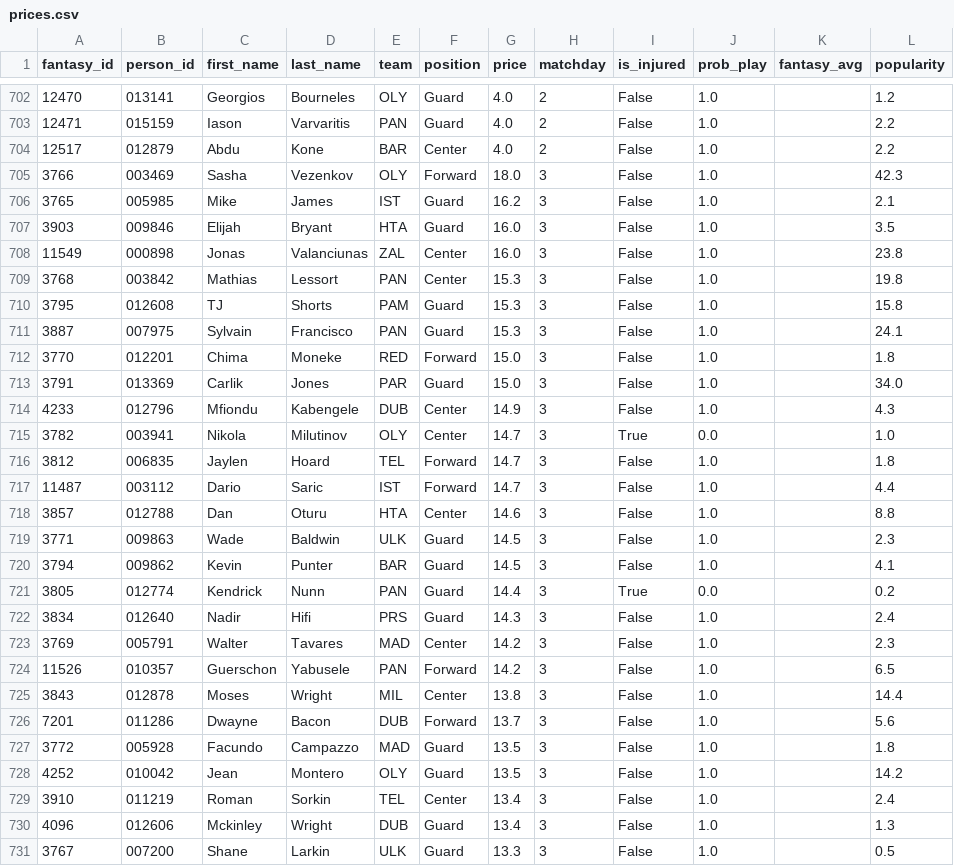
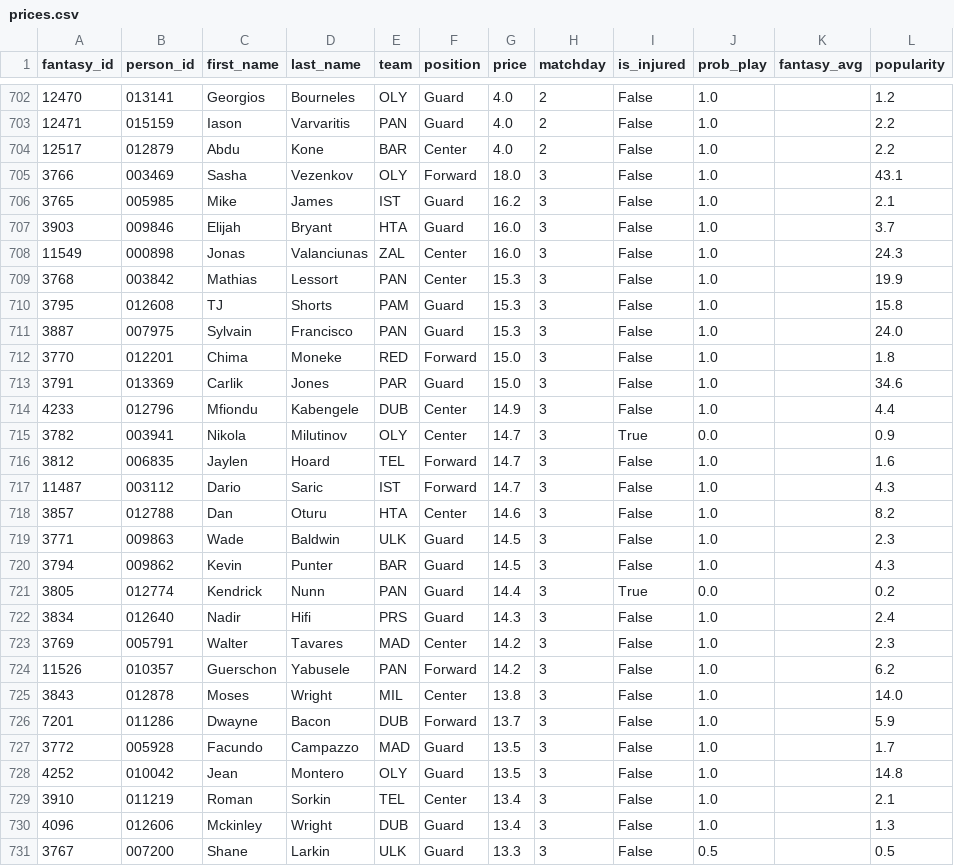
Before and after one commit to VaGlar/Euroleague-Fantasy-Challenge, a CSV file: data/public/prices.csv, drawn as a sheet; only a part is shown, gaps mark what is left out; the diff covers the shown part only.

```diff
--- a/data/public/prices.csv
+++ b/data/public/prices.csv
@@ -704,18 +704,18 @@ fantasy_id,person_id,first_name,last_name,team,position,price,matchday,is_injure
 12517,012879,Abdu,Kone,BAR,Center,4.0,2,False,1.0,,2.2
-3766,003469,Sasha,Vezenkov,OLY,Forward,18.0,3,False,1.0,,42.3
+3766,003469,Sasha,Vezenkov,OLY,Forward,18.0,3,False,1.0,,43.1
 3765,005985,Mike,James,IST,Guard,16.2,3,False,1.0,,2.1
-3903,009846,Elijah,Bryant,HTA,Guard,16.0,3,False,1.0,,3.5
-11549,000898,Jonas,Valanciunas,ZAL,Center,16.0,3,False,1.0,,23.8
-3768,003842,Mathias,Lessort,PAN,Center,15.3,3,False,1.0,,19.8
+3903,009846,Elijah,Bryant,HTA,Guard,16.0,3,False,1.0,,3.7
+11549,000898,Jonas,Valanciunas,ZAL,Center,16.0,3,False,1.0,,24.3
+3768,003842,Mathias,Lessort,PAN,Center,15.3,3,False,1.0,,19.9
 3795,012608,TJ,Shorts,PAM,Guard,15.3,3,False,1.0,,15.8
-3887,007975,Sylvain,Francisco,PAN,Guard,15.3,3,False,1.0,,24.1
+3887,007975,Sylvain,Francisco,PAN,Guard,15.3,3,False,1.0,,24.0
 3770,012201,Chima,Moneke,RED,Forward,15.0,3,False,1.0,,1.8
-3791,013369,Carlik,Jones,PAR,Guard,15.0,3,False,1.0,,34.0
-4233,012796,Mfiondu,Kabengele,DUB,Center,14.9,3,False,1.0,,4.3
-3782,003941,Nikola,Milutinov,OLY,Center,14.7,3,True,0.0,,1.0
-3812,006835,Jaylen,Hoard,TEL,Forward,14.7,3,False,1.0,,1.8
-11487,003112,Dario,Saric,IST,Forward,14.7,3,False,1.0,,4.4
-3857,012788,Dan,Oturu,HTA,Center,14.6,3,False,1.0,,8.8
+3791,013369,Carlik,Jones,PAR,Guard,15.0,3,False,1.0,,34.6
+4233,012796,Mfiondu,Kabengele,DUB,Center,14.9,3,False,1.0,,4.4
+3782,003941,Nikola,Milutinov,OLY,Center,14.7,3,True,0.0,,0.9
+3812,006835,Jaylen,Hoard,TEL,Forward,14.7,3,False,1.0,,1.6
+11487,003112,Dario,Saric,IST,Forward,14.7,3,False,1.0,,4.3
+3857,012788,Dan,Oturu,HTA,Center,14.6,3,False,1.0,,8.2
 3771,009863,Wade,Baldwin,ULK,Guard,14.5,3,False,1.0,,2.3
-3794,009862,Kevin,Punter,BAR,Guard,14.5,3,False,1.0,,4.1
+3794,009862,Kevin,Punter,BAR,Guard,14.5,3,False,1.0,,4.3
 3805,012774,Kendrick,Nunn,PAN,Guard,14.4,3,True,0.0,,0.2
@@ -723,9 +723,9 @@ fantasy_id,person_id,first_name,last_name,team,position,price,matchday,is_injure
 3769,005791,Walter,Tavares,MAD,Center,14.2,3,False,1.0,,2.3
-11526,010357,Guerschon,Yabusele,PAN,Forward,14.2,3,False,1.0,,6.5
-3843,012878,Moses,Wright,MIL,Center,13.8,3,False,1.0,,14.4
-7201,011286,Dwayne,Bacon,DUB,Forward,13.7,3,False,1.0,,5.6
-3772,005928,Facundo,Campazzo,MAD,Guard,13.5,3,False,1.0,,1.8
-4252,010042,Jean,Montero,OLY,Guard,13.5,3,False,1.0,,14.2
-3910,011219,Roman,Sorkin,TEL,Center,13.4,3,False,1.0,,2.4
+11526,010357,Guerschon,Yabusele,PAN,Forward,14.2,3,False,1.0,,6.2
+3843,012878,Moses,Wright,MIL,Center,13.8,3,False,1.0,,14.0
+7201,011286,Dwayne,Bacon,DUB,Forward,13.7,3,False,1.0,,5.9
+3772,005928,Facundo,Campazzo,MAD,Guard,13.5,3,False,1.0,,1.7
+4252,010042,Jean,Montero,OLY,Guard,13.5,3,False,1.0,,14.8
+3910,011219,Roman,Sorkin,TEL,Center,13.4,3,False,1.0,,2.1
 4096,012606,Mckinley,Wright,DUB,Guard,13.4,3,False,1.0,,1.3
-3767,007200,Shane,Larkin,ULK,Guard,13.3,3,False,1.0,,0.5
+3767,007200,Shane,Larkin,ULK,Guard,13.3,3,False,0.5,,0.5
```
Also changed, not shown: 166 edited cells elsewhere in this file, data/public/expert_log.csv, data/public/pred_log.csv, 14 other files.
